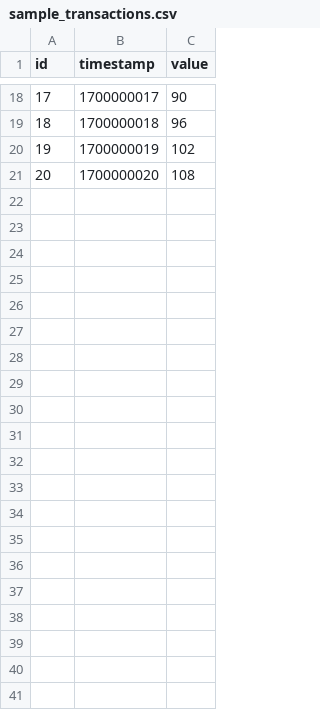
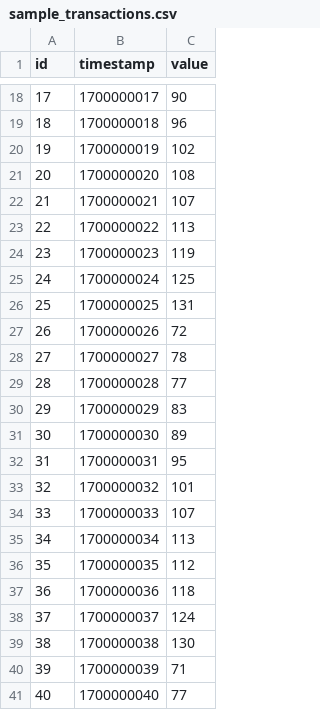
Before and after one commit to Shaheer12345678/goldman-sachs-2022, a CSV file: .full_backup/src/data/sample_transactions.csv, drawn as a sheet; only a part is shown, gaps mark what is left out; the diff names each change by its address in the sheet, - before the commit and + after, or states it on an @@ line.

```diff
--- a/.full_backup/src/data/sample_transactions.csv
+++ b/.full_backup/src/data/sample_transactions.csv
+row 22: 21 | 1700000021 | 107
+row 23: 22 | 1700000022 | 113
+row 24: 23 | 1700000023 | 119
+row 25: 24 | 1700000024 | 125
+row 26: 25 | 1700000025 | 131
+row 27: 26 | 1700000026 | 72
+row 28: 27 | 1700000027 | 78
+row 29: 28 | 1700000028 | 77
+row 30: 29 | 1700000029 | 83
+row 31: 30 | 1700000030 | 89
+row 32: 31 | 1700000031 | 95
+row 33: 32 | 1700000032 | 101
+row 34: 33 | 1700000033 | 107
+row 35: 34 | 1700000034 | 113
+row 36: 35 | 1700000035 | 112
+row 37: 36 | 1700000036 | 118
+row 38: 37 | 1700000037 | 124
+row 39: 38 | 1700000038 | 130
+row 40: 39 | 1700000039 | 71
+row 41: 40 | 1700000040 | 77
```
Also changed, not shown: src/data/sample_transactions.csv, 4 other files.
